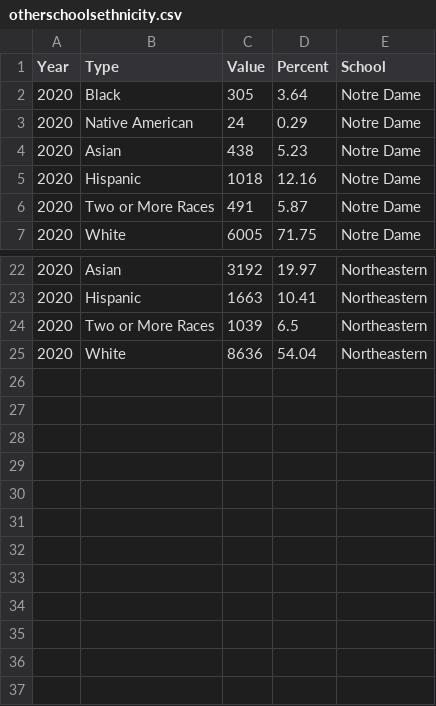
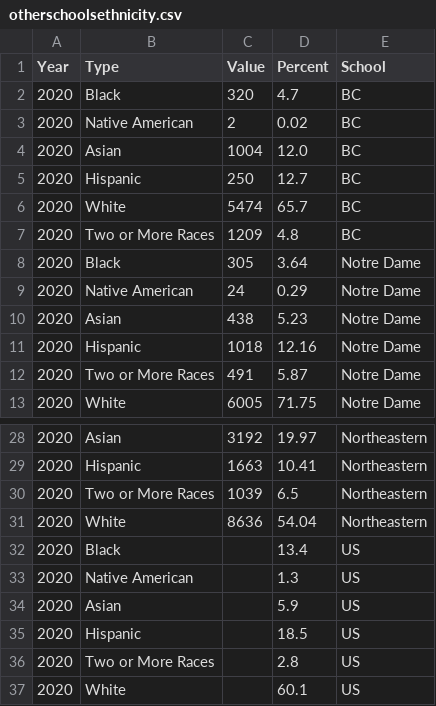
Before and after one commit to xcmackenzie/VisFinalProject, a CSV file: data/otherschoolsethnicity.csv, drawn as a sheet; only a part is shown, gaps mark what is left out.

```diff
--- a/data/otherschoolsethnicity.csv
+++ b/data/otherschoolsethnicity.csv
@@ -1,2 +1,8 @@
 Year,Type,Value,Percent,School,,
+2020,Black,320,4.7,BC,,
+2020,Native American,2,0.02,BC,,
+2020,Asian,1004,12.0,BC,,
+2020,Hispanic,250,12.7,BC,,
+2020,White,5474,65.7,BC,,
+2020,Two or More Races,1209,4.8,BC,,
 2020,Black,305,3.64,Notre Dame,,
@@ -25 +31,7 @@ Year,Type,Value,Percent,School,,
 2020,White,8636,54.04,Northeastern,,
+2020,Black,,13.4,US,,
+2020,Native American,,1.3,US,,
+2020,Asian,,5.9,US,,
+2020,Hispanic,,18.5,US,,
+2020,Two or More Races,,2.8,US,,
+2020,White,,60.1,US,,
```
Also changed, not shown: 1 other file.
